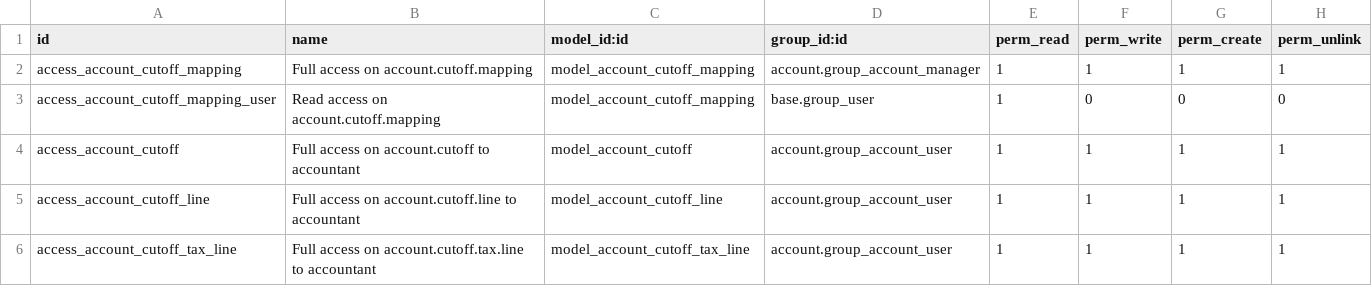
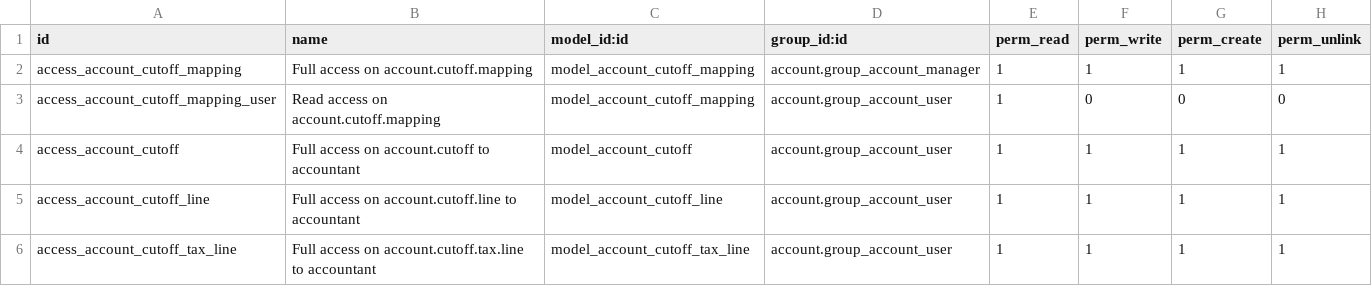
Before and after one commit to OCA/account-closing, a CSV file: account_cutoff_base/security/ir.model.access.csv, drawn as a sheet.

Commit message:
[MIG] account_cutoff_base to v14
Now include account_cutoff_accrual_base, as suggested in issue #133

```diff
--- a/account_cutoff_base/security/ir.model.access.csv
+++ b/account_cutoff_base/security/ir.model.access.csv
@@ -2,3 +2,3 @@ id,name,model_id:id,group_id:id,perm_read,perm_write,perm_create,perm_unlink
 access_account_cutoff_mapping,Full access on account.cutoff.mapping,model_account_cutoff_mapping,account.group_account_manager,1,1,1,1
-access_account_cutoff_mapping_user,Read access on account.cutoff.mapping,model_account_cutoff_mapping,base.group_user,1,0,0,0
+access_account_cutoff_mapping_user,Read access on account.cutoff.mapping,model_account_cutoff_mapping,account.group_account_user,1,0,0,0
 access_account_cutoff,Full access on account.cutoff to accountant,model_account_cutoff,account.group_account_user,1,1,1,1
```
Also changed, not shown: 20 other files.
